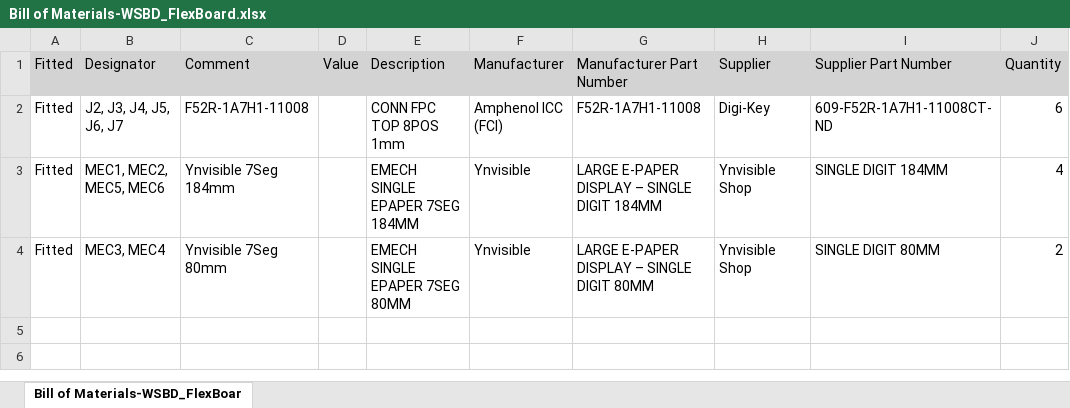
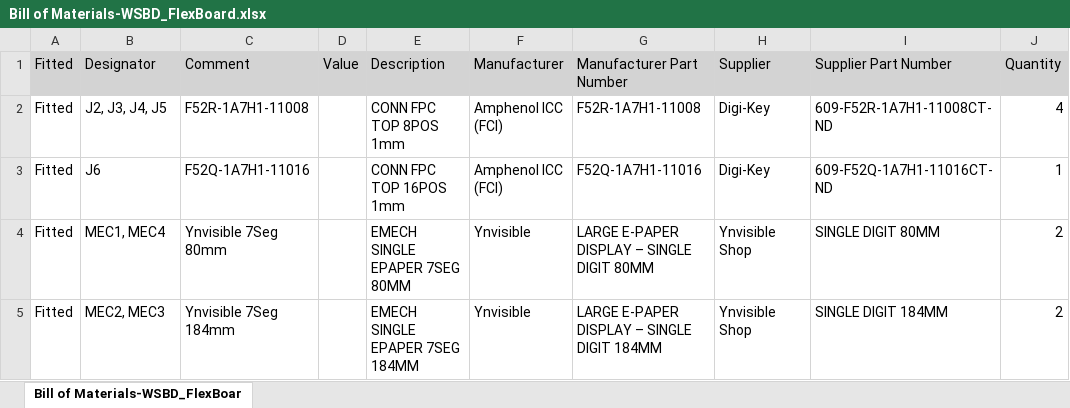
Before and after one commit to Jowllel/Wireless-ScoreBoard-Display, an Excel workbook: 5_Hardware/WSBD_FlexBoard/Project Outputs for WSBD_FlexBoard/Bill of Materials/Bill of Materials-WSBD_FlexBoard.xlsx, sheet Bill of Materials-WSBD_FlexBoar, drawn as a sheet; values as stored, in another font and other column widths than the file's, no borders; removed rows and columns are numbered as before the commit, all else as after; the diff names each change by its address in the sheet, - before the commit and + after, or states it on an @@ line.

Commit message:
WSBD Flex done.

```diff
--- a/5_Hardware/WSBD_FlexBoard/Project Outputs for WSBD_FlexBoard/Bill of Materials/Bill of Materials-WSBD_FlexBoard.xlsx (sheet Bill of Materials-WSBD_FlexBoar)
+++ b/5_Hardware/WSBD_FlexBoard/Project Outputs for WSBD_FlexBoard/Bill of Materials/Bill of Materials-WSBD_FlexBoard.xlsx (sheet Bill of Materials-WSBD_FlexBoar)
-B2: J2, J3, J4, J5, J6, J7
+B2: J2, J3, J4, J5
-J2: 6
+J2: 4
-row 3: Fitted | MEC1, MEC2, MEC5, MEC6 | Ynvisible 7Seg 184mm |  | EMECH SINGLE EPAPER 7SEG 184MM | Ynvisible | LARGE E-PAPER DISPLAY – SINGLE DIGIT 184MM | Ynvisible Shop | SINGLE DIGIT 184MM | 4
+row 3: Fitted | J6 | F52Q-1A7H1-11016 |  | CONN FPC TOP 16POS 1mm | Amphenol ICC (FCI) | F52Q-1A7H1-11016 | Digi-Key | 609-F52Q-1A7H1-11016CT-ND | 1
-B4: MEC3, MEC4
+B4: MEC1, MEC4
+row 5: Fitted | MEC2, MEC3 | Ynvisible 7Seg 184mm |  | EMECH SINGLE EPAPER 7SEG 184MM | Ynvisible | LARGE E-PAPER DISPLAY – SINGLE DIGIT 184MM | Ynvisible Shop | SINGLE DIGIT 184MM | 2
```
Also changed, not shown: 19 other files.
